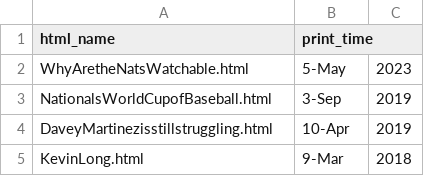
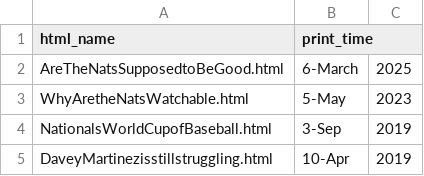
Before and after one commit to jamesohara08/jamesohara08.github.io, a CSV file: bloglist.csv, drawn as a sheet; only a part is shown; the shorter side is filled out with more unchanged rows.

Commit message:
Update bloglist.csv

```diff
--- a/bloglist.csv
+++ b/bloglist.csv
@@ -1,2 +1,3 @@
 html_name,print_time,
+AreTheNatsSupposedtoBeGood.html,6-March,2025
 WhyAretheNatsWatchable.html,5-May,2023
```
